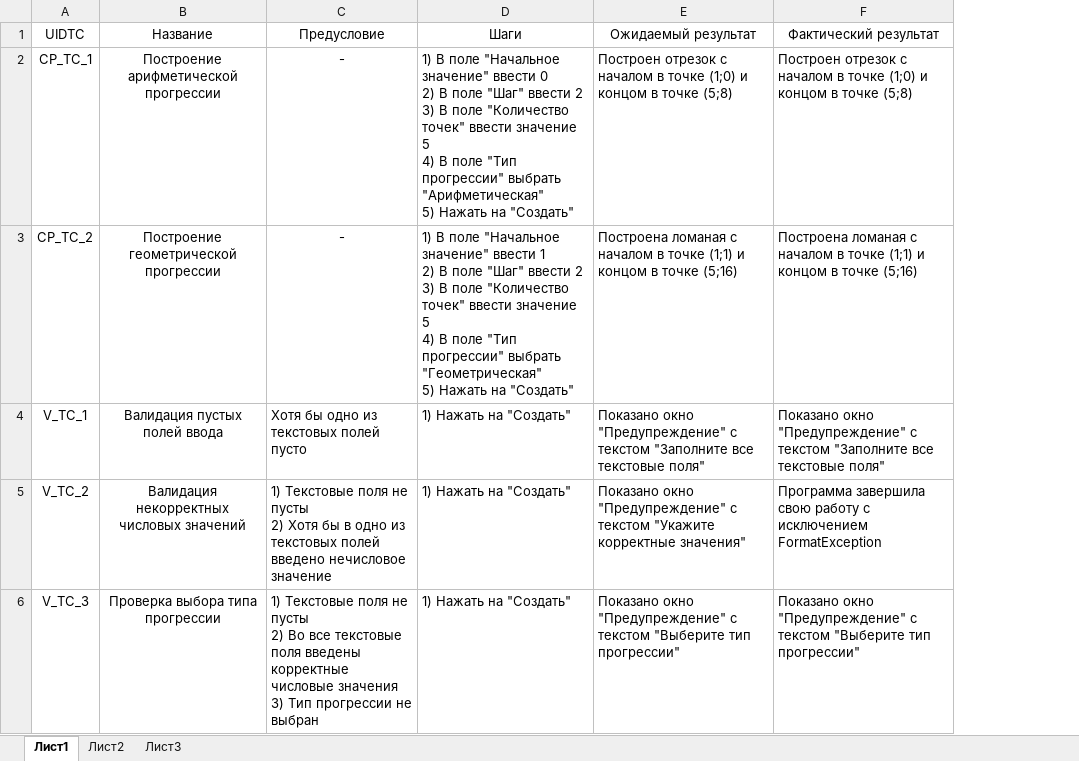
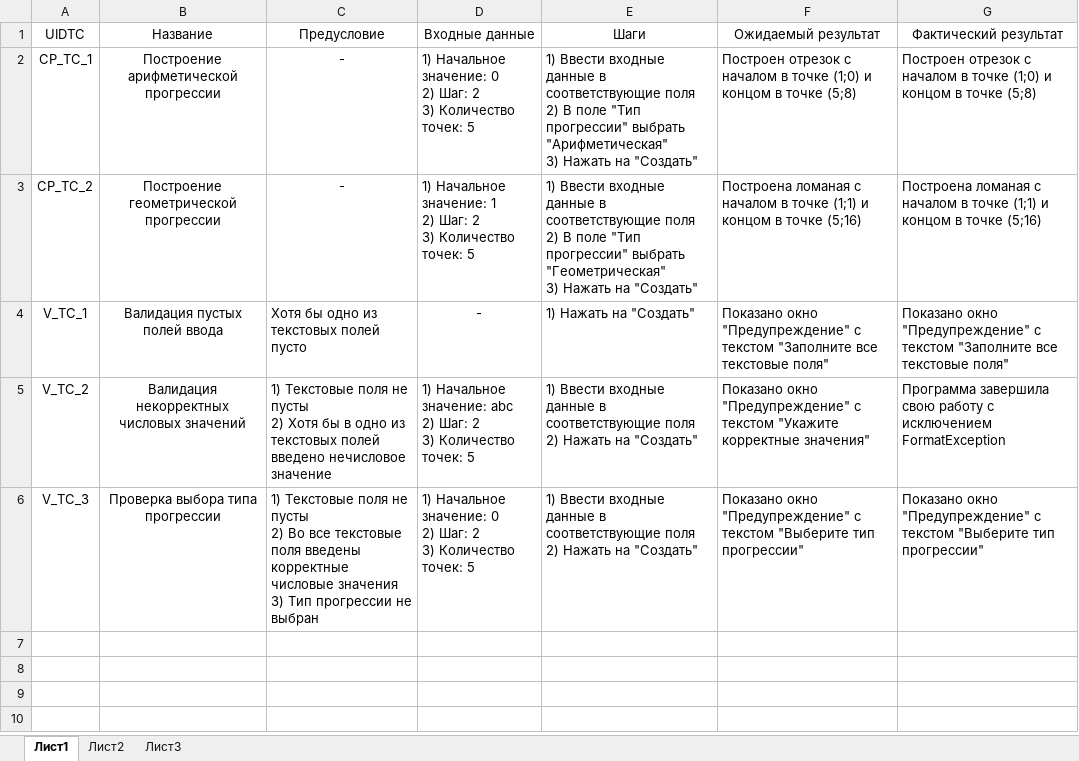
Before and after one commit to SamuelRino/PITPM_1, an Excel workbook: TestCases.xlsx, sheet Лист1, drawn as a sheet; values as stored, in another font and other column widths than the file's, no borders; conditional formats not drawn; addresses are those after the commit; ↵ is a line break in a cell; the diff names each change by its address in the sheet, - before the commit and + after, or states it on an @@ line.

Commit message:
finish

```diff
--- a/TestCases.xlsx (sheet Лист1)
+++ b/TestCases.xlsx (sheet Лист1)
+column D (Входные данные), rows 2-6: 1) Начальное значение: 0 ↵ 2) Шаг: 2 ↵ 3) Количество точек: 5 | 1) Начальное значение: 1 ↵ 2) Шаг: 2 ↵ 3) Количество точек: 5 | - | 1) Начальное значение: abc ↵ 2) Шаг: 2 ↵ 3) Количество точек: 5 | 1) Начальное значение: 0 ↵ 2) Шаг: 2 ↵ 3) Количество точек: 5
-E2 (Шаги): 1) В поле "Начальное значение" ввести 0 ↵ 2) В поле "Шаг" ввести 2 ↵ 3) В поле "Количество точек" ввести значение 5 ↵ 4) В поле "Тип прогрессии" выбрать "Арифметическая" ↵ 5) Нажать на…
+E2 (Шаги): 1) Ввести входные данные в соответствующие поля ↵ 2) В поле "Тип прогрессии" выбрать "Арифметическая" ↵ 3) Нажать на…
-E3 (Шаги): 1) В поле "Начальное значение" ввести 1 ↵ 2) В поле "Шаг" ввести 2 ↵ 3) В поле "Количество точек" ввести значение 5 ↵ 4) В поле "Тип прогрессии" выбрать "Геометрическая" ↵ 5) Нажать на…
+E3 (Шаги): 1) Ввести входные данные в соответствующие поля ↵ 2) В поле "Тип прогрессии" выбрать "Геометрическая" ↵ 3) Нажать на…
-E5:E6 (Шаги): 1) Нажать на…
+E5:E6 (Шаги): 1) Ввести входные данные в соответствующие поля ↵ 2) Нажать на…
```
